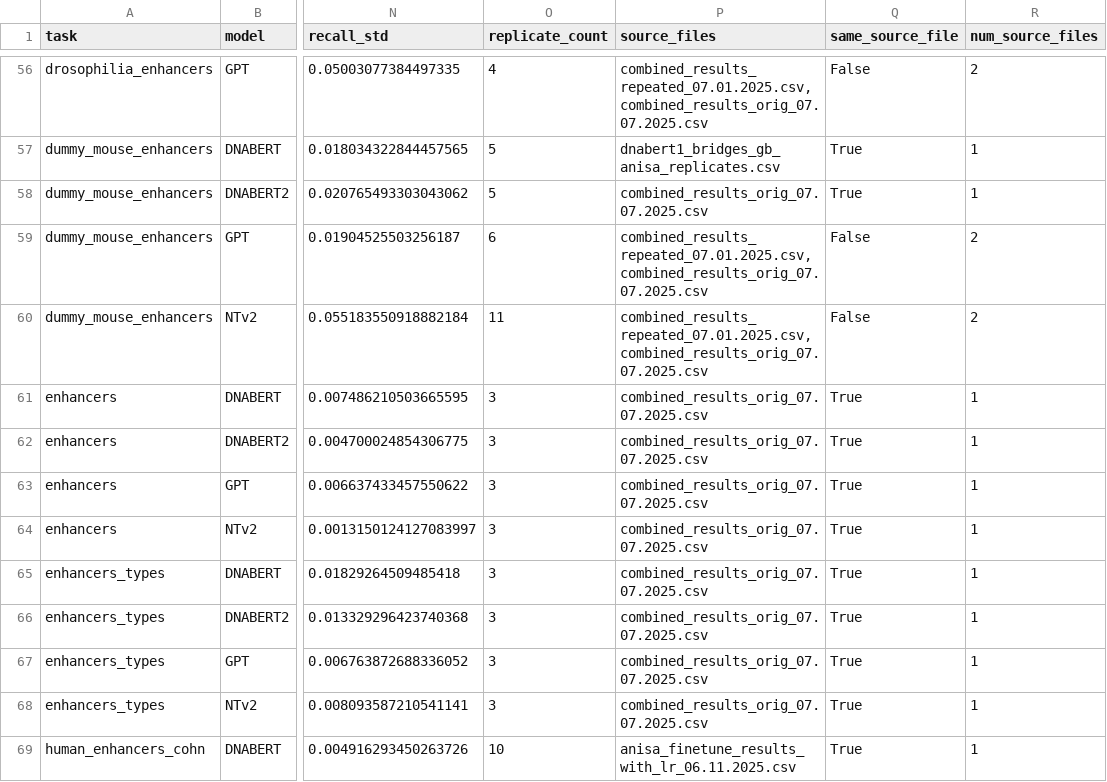
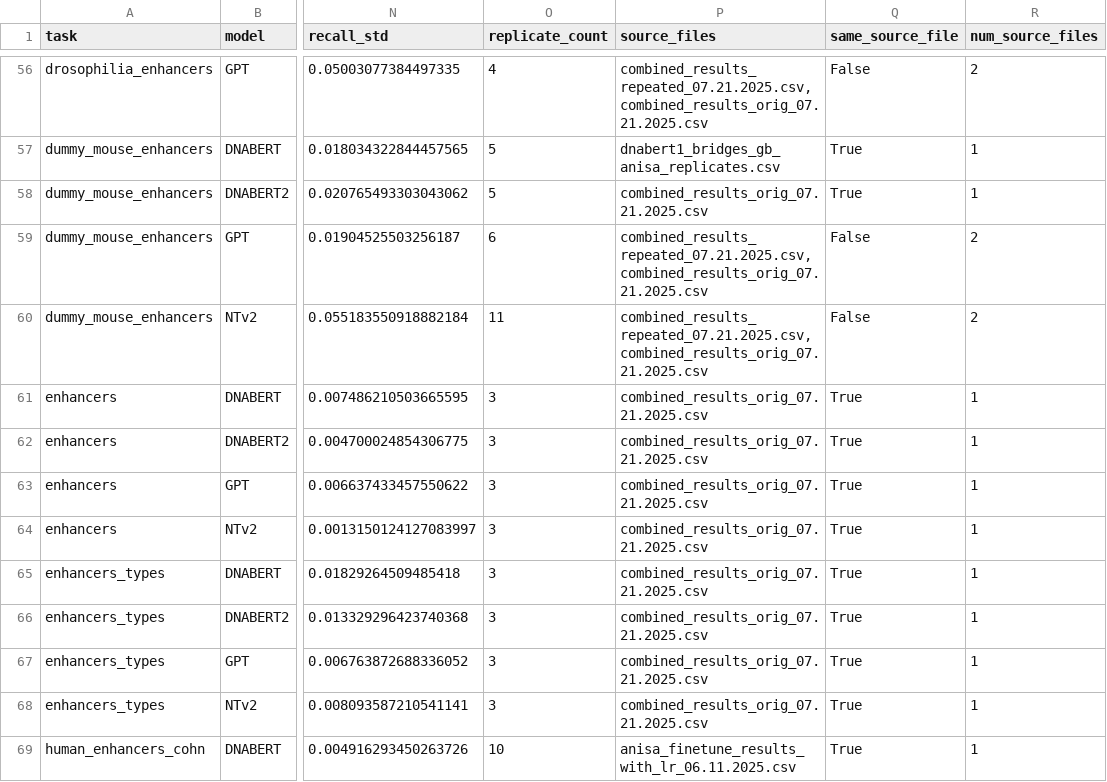
Before and after one commit to leannmlindsey/DNATokenization_results_analysis, a CSV file: final_combined_attn_results/best_hyperparameters_by_task.csv, drawn as a sheet; only a part is shown, gaps mark what is left out; the diff covers the shown part only; the diff names each change by its address in the sheet, - before the commit and + after, or states it on an @@ line.

```diff
--- a/final_combined_attn_results/best_hyperparameters_by_task.csv
+++ b/final_combined_attn_results/best_hyperparameters_by_task.csv
-P56 (source_files): combined_results_repeated_07.01.2025.csv, combined_results_orig_07.07.2025.csv
+P56 (source_files): combined_results_repeated_07.21.2025.csv, combined_results_orig_07.21.2025.csv
-P58 (source_files): combined_results_orig_07.07.2025.csv
+P58 (source_files): combined_results_orig_07.21.2025.csv
-P59:P60 (source_files): combined_results_repeated_07.01.2025.csv, combined_results_orig_07.07.2025.csv
+P59:P60 (source_files): combined_results_repeated_07.21.2025.csv, combined_results_orig_07.21.2025.csv
-P61:P68 (source_files): combined_results_orig_07.07.2025.csv
+P61:P68 (source_files): combined_results_orig_07.21.2025.csv
```
Also changed, not shown: 149 edited cells elsewhere in this file, final_combined_attn_results/best_replicates.csv, 22 other files.
